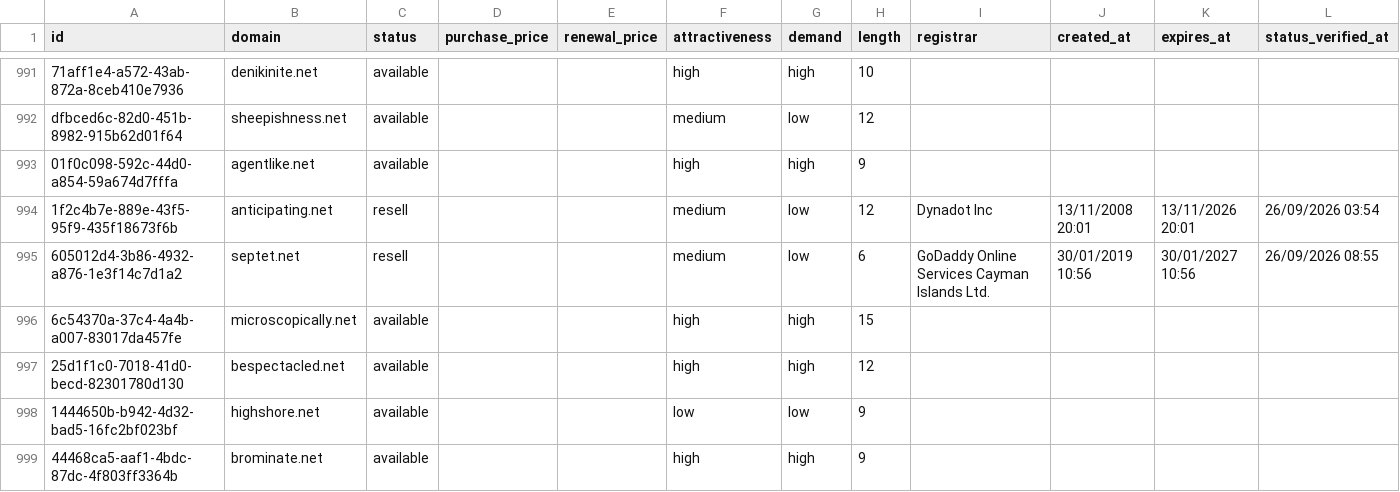
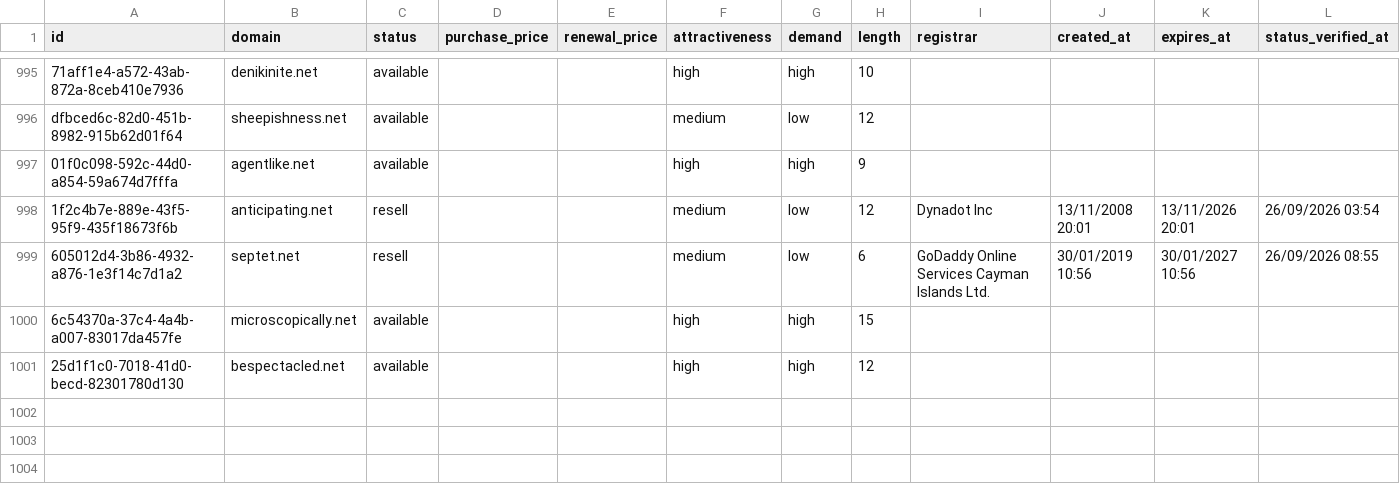
Before and after one commit to UniqueDomains/net-oneword-domains, a CSV file: net.csv, drawn as a sheet; only a part is shown, gaps mark what is left out; the diff covers the shown part only.

Commit message:
Domains update

```diff
--- a/net.csv
+++ b/net.csv
@@ -997,3 +1001 @@ dfbced6c-82d0-451b-8982-915b62d01f64,sheepishness.net,available,,,medium,low,12,
 25d1f1c0-7018-41d0-becd-82301780d130,bespectacled.net,available,,,high,high,12,,,,
-1444650b-b942-4d32-bad5-16fc2bf023bf,highshore.net,available,,,low,low,9,,,,
-44468ca5-aaf1-4bdc-87dc-4f803ff3364b,brominate.net,available,,,high,high,9,,,,
```
Also changed, not shown: 5 added rows, 3 removed rows and 30 edited cells elsewhere in this file, 4 other files.
